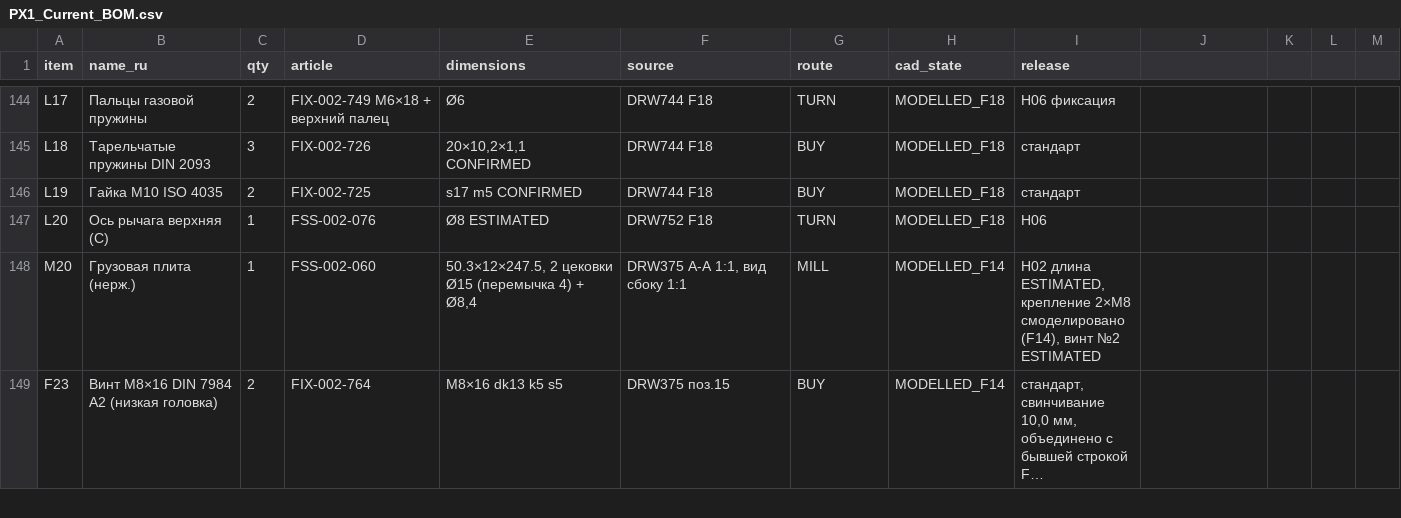
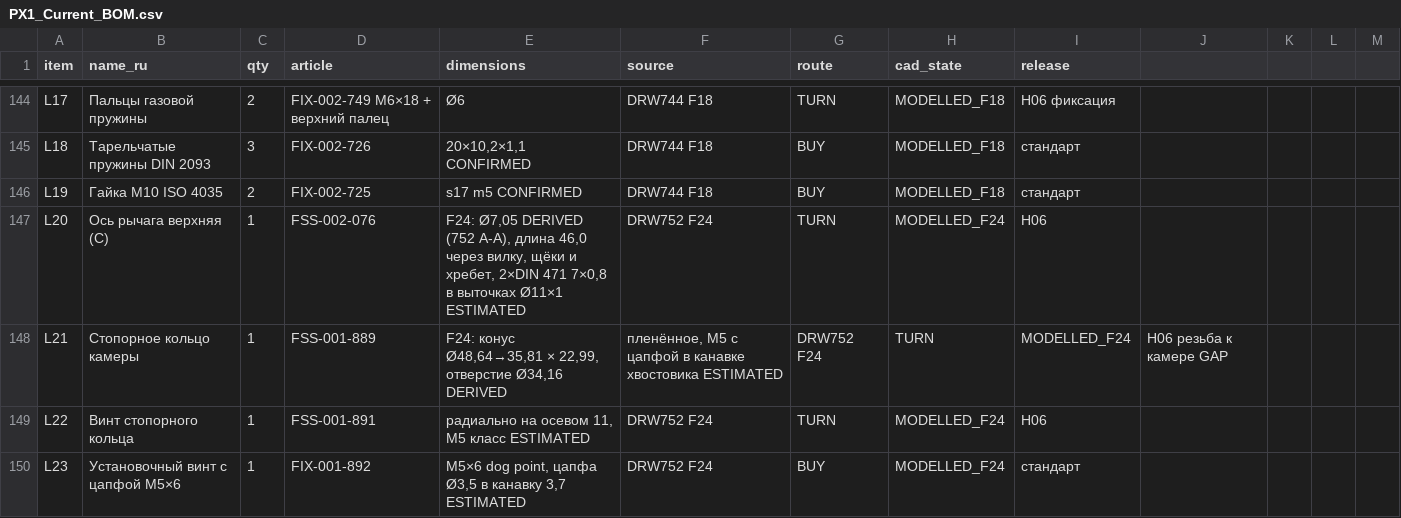
Before and after one commit to lelelelelelele543-star/PX1-teleinspection-robot, a CSV file: current/PX1_Current_BOM.csv, drawn as a sheet; only a part is shown, gaps mark what is left out; the shorter side is filled out with more unchanged rows; long unchanged cells end in …; the diff covers the shown part only.

```diff
--- a/current/PX1_Current_BOM.csv
+++ b/current/PX1_Current_BOM.csv
@@ -146,2 +146,5 @@ L18;Тарельчатые пружины DIN 2093;3;FIX-002-726;20×10,2×1,1 C
 L19;Гайка M10 ISO 4035;2;FIX-002-725;s17 m5 CONFIRMED;DRW744 F18;BUY;MODELLED_F18;стандарт
-L20;Ось рычага верхняя (C);1;FSS-002-076;Ø8 ESTIMATED;DRW752 F18;TURN;MODELLED_F18;H06
+L20;Ось рычага верхняя (C);1;FSS-002-076;F24: Ø7,05 DERIVED (752 A-A), длина 46,0 через вилку, щёки и хребет, 2×DIN 471 7×0,8 в выточках Ø11×1 ESTIMATED;DRW752 F24;TURN;MODELLED_F24;H06
+L21;Стопорное кольцо камеры;1;FSS-001-889;F24: конус Ø48,64→35,81 × 22,99, отверстие Ø34,16 DERIVED; пленённое, M5 с цапфой в канавке хвостовика ESTIMATED;DRW752 F24;TURN;MODELLED_F24;H06 резьба к камере GAP
+L22;Винт стопорного кольца;1;FSS-001-891;радиально на осевом 11, M5 класс ESTIMATED;DRW752 F24;TURN;MODELLED_F24;H06
+L23;Установочный винт с цапфой M5×6;1;FIX-001-892;M5×6 dog point, цапфа Ø3,5 в канавку 3,7 ESTIMATED;DRW752 F24;BUY;MODELLED_F24;стандарт
```
Also changed, not shown: 4 added rows and 13 edited cells elsewhere in this file, 48 other files.
